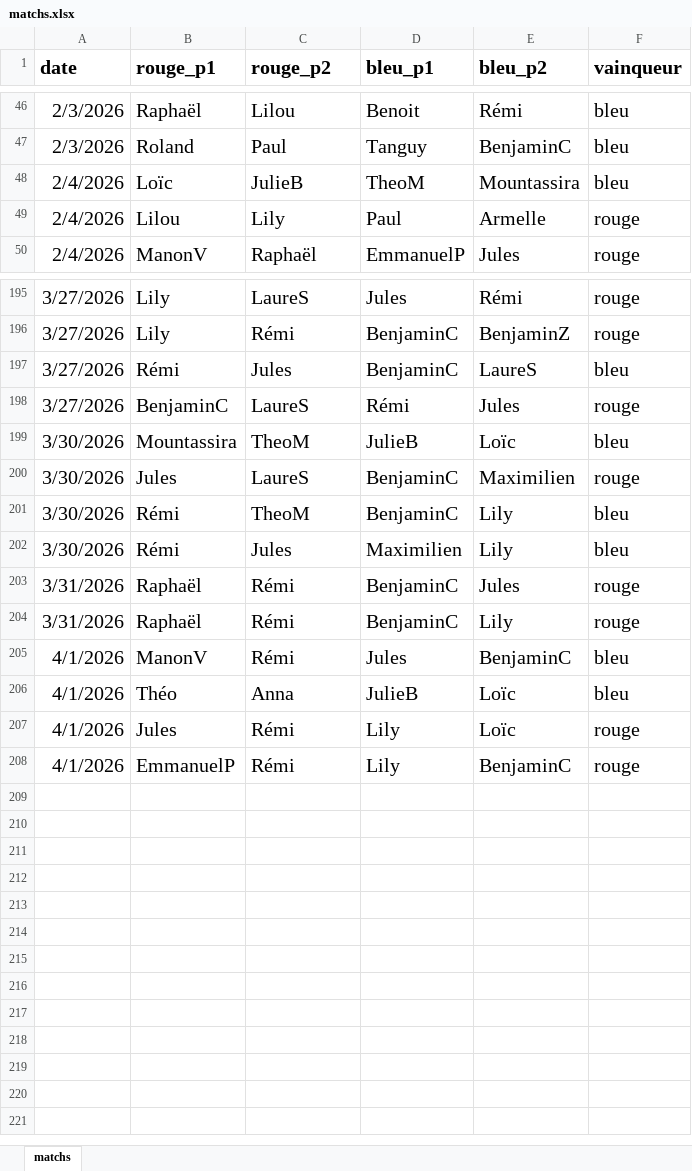
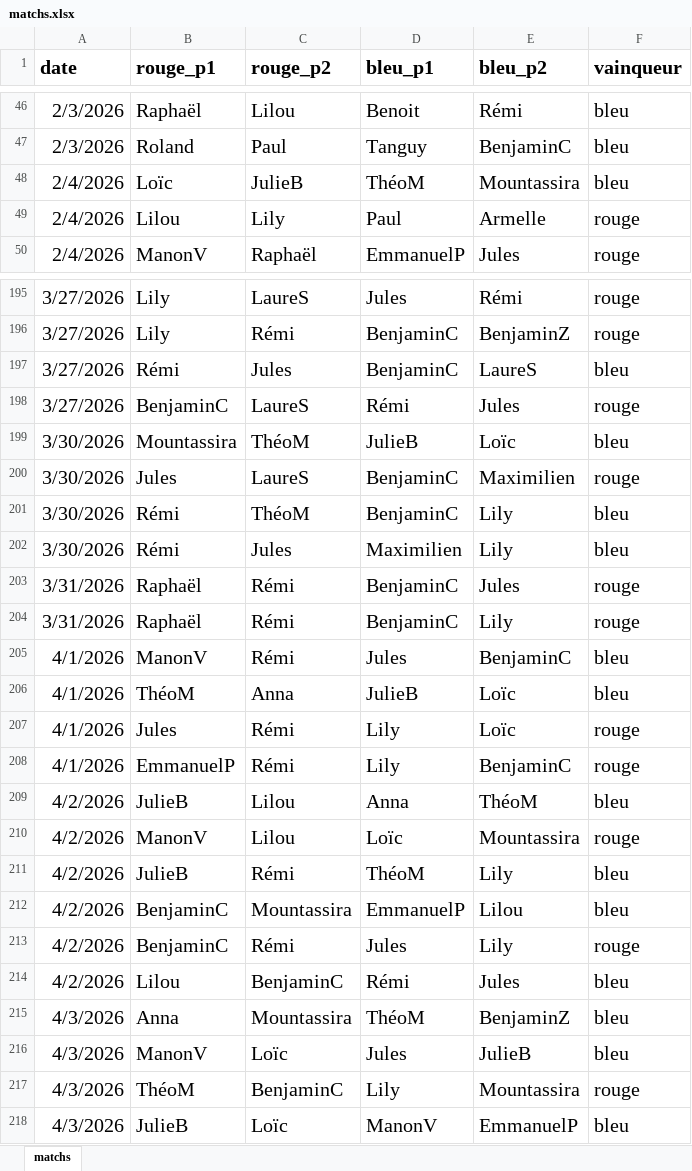
Before and after one commit to CBGP-activities/Foosball, an Excel workbook: data/matchs.xlsx, sheet matchs, drawn as a sheet; only a part is shown, gaps mark what is left out; values as stored, in another font and other column widths than the file's, no borders; the diff covers the shown part only; the diff names each change by its address in the sheet, - before the commit and + after, or states it on an @@ line.

Commit message:
03/04

```diff
--- a/data/matchs.xlsx (sheet matchs)
+++ b/data/matchs.xlsx (sheet matchs)
-D48 (bleu_p1): TheoM
+D48 (bleu_p1): ThéoM
-C199 (rouge_p2): TheoM
+C199 (rouge_p2): ThéoM
-C201 (rouge_p2): TheoM
+C201 (rouge_p2): ThéoM
-B206 (rouge_p1): Théo
+B206 (rouge_p1): ThéoM
+row 209: 4/2/2026 | JulieB | Lilou | Anna | ThéoM | bleu
+row 210: 4/2/2026 | ManonV | Lilou | Loïc | Mountassira | rouge
+row 211: 4/2/2026 | JulieB | Rémi | ThéoM | Lily | bleu
+row 212: 4/2/2026 | BenjaminC | Mountassira | EmmanuelP | Lilou | bleu
+row 213: 4/2/2026 | BenjaminC | Rémi | Jules | Lily | rouge
+row 214: 4/2/2026 | Lilou | BenjaminC | Rémi | Jules | bleu
+row 215: 4/3/2026 | Anna | Mountassira | ThéoM | BenjaminZ | bleu
+row 216: 4/3/2026 | ManonV | Loïc | Jules | JulieB | bleu
+row 217: 4/3/2026 | ThéoM | BenjaminC | Lily | Mountassira | rouge
+row 218: 4/3/2026 | JulieB | Loïc | ManonV | EmmanuelP | bleu
```
Also changed, not shown: 11 edited cells elsewhere in this sheet.
